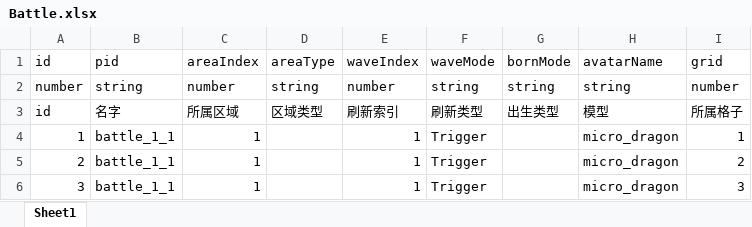
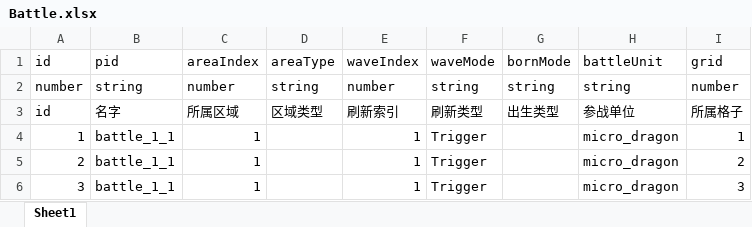
Before and after one commit to a26053200/CardWar, an Excel workbook: Excel/Battle.xlsx, sheet Sheet1, drawn as a sheet; values as stored, in another font and other column widths than the file's, no borders; the diff names each change by its address in the sheet, - before the commit and + after, or states it on an @@ line.

```diff
--- a/Excel/Battle.xlsx (sheet Sheet1)
+++ b/Excel/Battle.xlsx (sheet Sheet1)
-H1: avatarName
+H1: battleUnit
-H3: 模型
+H3: 参战单位
```
Also changed, not shown: Excel/Avatar.xlsx, 5 other files.
